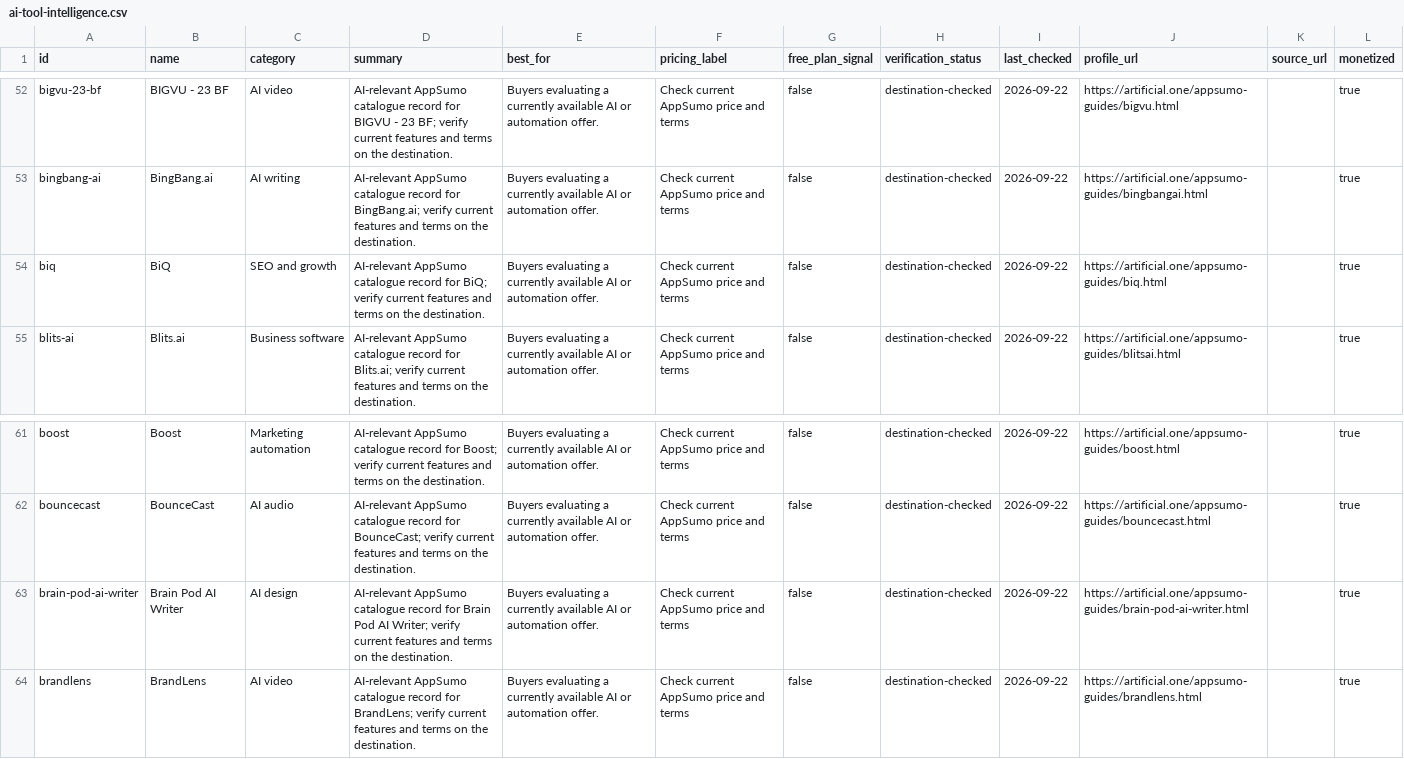
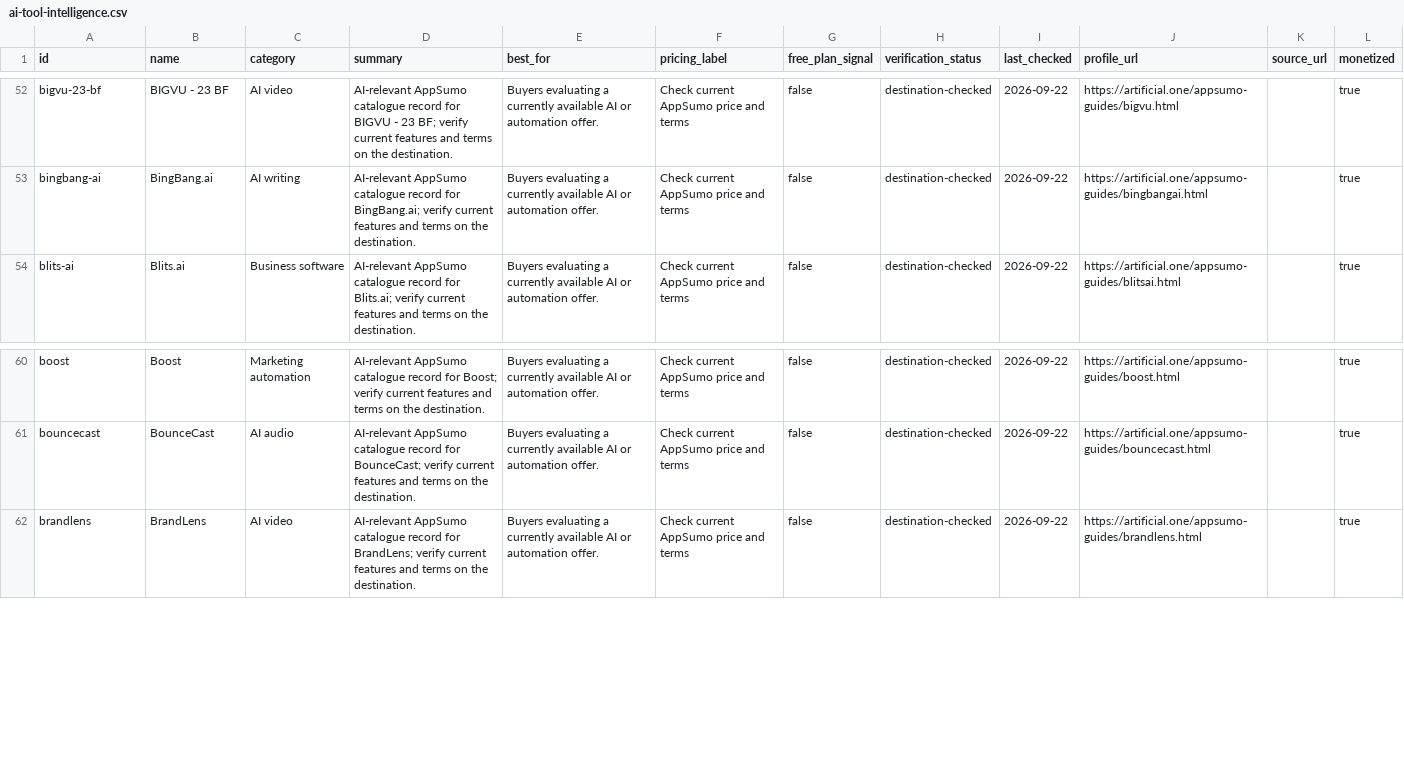
Before and after one commit to artificial-one/artificial-one, a CSV file: data/ai-tool-intelligence.csv, drawn as a sheet; only a part is shown, gaps mark what is left out.

```diff
--- a/data/ai-tool-intelligence.csv
+++ b/data/ai-tool-intelligence.csv
@@ -53,3 +53,2 @@ bigvu-23-bf,BIGVU - 23 BF,AI video,AI-relevant AppSumo catalogue record for BIGV
 bingbang-ai,BingBang.ai,AI writing,AI-relevant AppSumo catalogue record for BingBang.ai; verify current features and terms on the destination.,Buyers evaluating a currently available AI or automation offer.,Check current AppSumo price and terms,false,destination-checked,2026-09-22,https://artificial.one/appsumo-guides/bingbangai.html,,true
-biq,BiQ,SEO and growth,AI-relevant AppSumo catalogue record for BiQ; verify current features and terms on the destination.,Buyers evaluating a currently available AI or automation offer.,Check current AppSumo price and terms,false,destination-checked,2026-09-22,https://artificial.one/appsumo-guides/biq.html,,true
 blits-ai,Blits.ai,Business software,AI-relevant AppSumo catalogue record for Blits.ai; verify current features and terms on the destination.,Buyers evaluating a currently available AI or automation offer.,Check current AppSumo price and terms,false,destination-checked,2026-09-22,https://artificial.one/appsumo-guides/blitsai.html,,true
@@ -62,3 +61,2 @@ boost,Boost,Marketing automation,AI-relevant AppSumo catalogue record for Boost;
 bouncecast,BounceCast,AI audio,AI-relevant AppSumo catalogue record for BounceCast; verify current features and terms on the destination.,Buyers evaluating a currently available AI or automation offer.,Check current AppSumo price and terms,false,destination-checked,2026-09-22,https://artificial.one/appsumo-guides/bouncecast.html,,true
-brain-pod-ai-writer,Brain Pod AI Writer,AI design,AI-relevant AppSumo catalogue record for Brain Pod AI Writer; verify current features and terms on the destination.,Buyers evaluating a currently available AI or automation offer.,Check current AppSumo price and terms,false,destination-checked,2026-09-22,https://artificial.one/appsumo-guides/brain-pod-ai-writer.html,,true
 brandlens,BrandLens,AI video,AI-relevant AppSumo catalogue record for BrandLens; verify current features and terms on the destination.,Buyers evaluating a currently available AI or automation offer.,Check current AppSumo price and terms,false,destination-checked,2026-09-22,https://artificial.one/appsumo-guides/brandlens.html,,true
```
Also changed, not shown: 5 other files.
